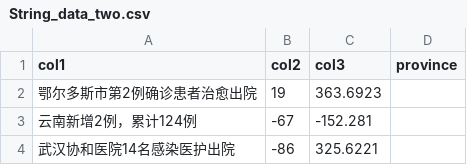
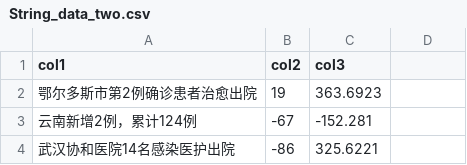
Before and after one commit to datawhalechina/joyful-pandas, a CSV file: data/String_data_two.csv, drawn as a sheet; only a part is shown; the diff names each change by its address in the sheet, - before the commit and + after, or states it on an @@ line.

```diff
--- a/data/String_data_two.csv
+++ b/data/String_data_two.csv
-D1: province
+D1: (empty)
```
Also changed, not shown: 5 other files.
